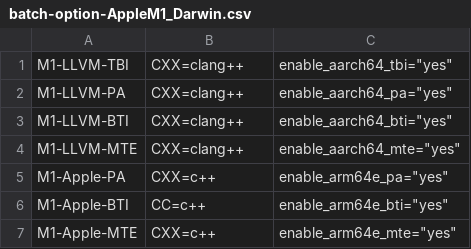
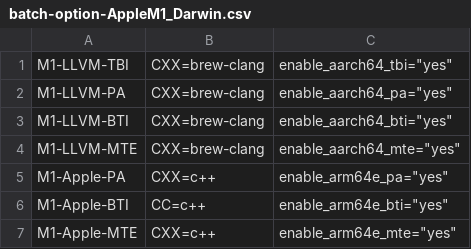
Before and after one commit to zintown/cpu-sec-bench, a CSV file: batch-option-AppleM1_Darwin.csv, drawn as a sheet.

```diff
--- a/batch-option-AppleM1_Darwin.csv
+++ b/batch-option-AppleM1_Darwin.csv
@@ -1,5 +1,5 @@
-M1-LLVM-TBI,CXX=clang++,enable_aarch64_tbi="yes"
-M1-LLVM-PA,CXX=clang++,enable_aarch64_pa="yes"
-M1-LLVM-BTI,CXX=clang++,enable_aarch64_bti="yes"
-M1-LLVM-MTE,CXX=clang++,enable_aarch64_mte="yes"
+M1-LLVM-TBI,CXX=brew-clang,enable_aarch64_tbi="yes"
+M1-LLVM-PA,CXX=brew-clang,enable_aarch64_pa="yes"
+M1-LLVM-BTI,CXX=brew-clang,enable_aarch64_bti="yes"
+M1-LLVM-MTE,CXX=brew-clang,enable_aarch64_mte="yes"
 M1-Apple-PA,CXX=c++,enable_arm64e_pa="yes"
```
Also changed, not shown: batch-option-AppleM2_Darwin.csv.
